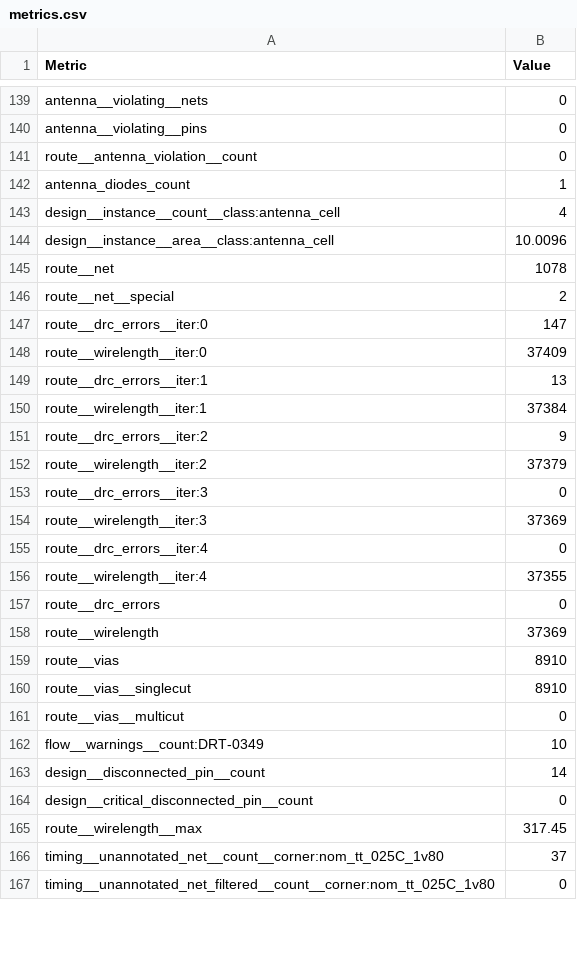
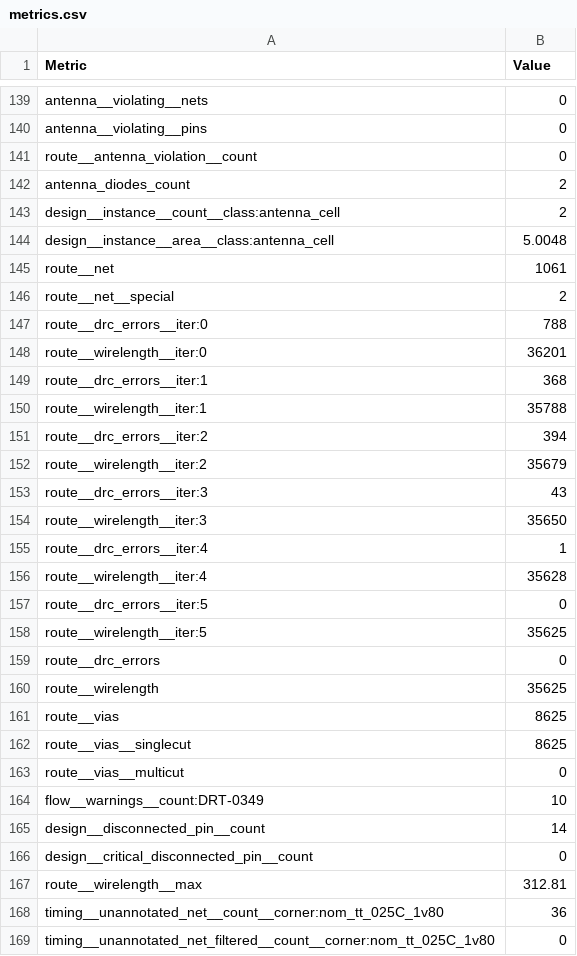
Before and after one commit to htfab/tinytapeout-sky-26b, a CSV file: projects/tt_um_ww_charlieplex/stats/metrics.csv, drawn as a sheet; only a part is shown, gaps mark what is left out; the diff covers the shown part only.

```diff
--- a/projects/tt_um_ww_charlieplex/stats/metrics.csv
+++ b/projects/tt_um_ww_charlieplex/stats/metrics.csv
@@ -141,21 +141,23 @@ antenna__violating__pins,0
 route__antenna_violation__count,0
-antenna_diodes_count,1
-design__instance__count__class:antenna_cell,4
-design__instance__area__class:antenna_cell,10.0096
-route__net,1078
+antenna_diodes_count,2
+design__instance__count__class:antenna_cell,2
+design__instance__area__class:antenna_cell,5.0048
+route__net,1061
 route__net__special,2
-route__drc_errors__iter:0,147
-route__wirelength__iter:0,37409
-route__drc_errors__iter:1,13
-route__wirelength__iter:1,37384
-route__drc_errors__iter:2,9
-route__wirelength__iter:2,37379
-route__drc_errors__iter:3,0
-route__wirelength__iter:3,37369
-route__drc_errors__iter:4,0
-route__wirelength__iter:4,37355
+route__drc_errors__iter:0,788
+route__wirelength__iter:0,36201
+route__drc_errors__iter:1,368
+route__wirelength__iter:1,35788
+route__drc_errors__iter:2,394
+route__wirelength__iter:2,35679
+route__drc_errors__iter:3,43
+route__wirelength__iter:3,35650
+route__drc_errors__iter:4,1
+route__wirelength__iter:4,35628
+route__drc_errors__iter:5,0
+route__wirelength__iter:5,35625
 route__drc_errors,0
-route__wirelength,37369
-route__vias,8910
-route__vias__singlecut,8910
+route__wirelength,35625
+route__vias,8625
+route__vias__singlecut,8625
 route__vias__multicut,0
@@ -164,4 +166,4 @@ design__disconnected_pin__count,14
 design__critical_disconnected_pin__count,0
-route__wirelength__max,317.45
-timing__unannotated_net__count__corner:nom_tt_025C_1v80,37
+route__wirelength__max,312.81
+timing__unannotated_net__count__corner:nom_tt_025C_1v80,36
 timing__unannotated_net_filtered__count__corner:nom_tt_025C_1v80,0
```
Also changed, not shown: 1 moved row and 124 edited cells elsewhere in this file, 5 other files.
